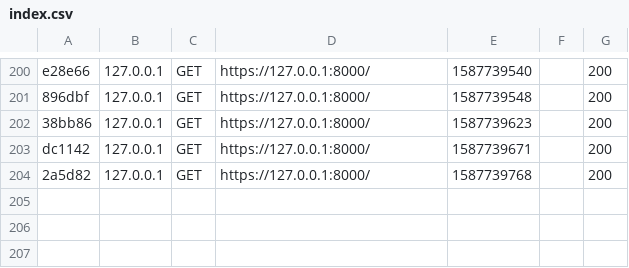
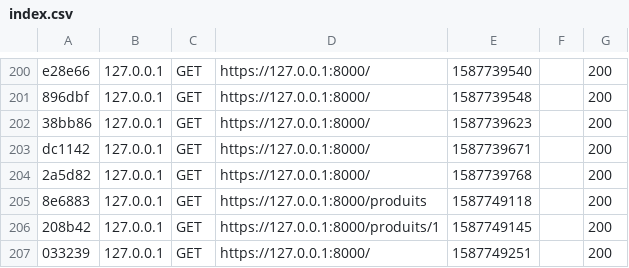
Before and after one commit to EliseKnowles/Symfony_eshop, a CSV file: var/cache/dev/profiler/index.csv, drawn as a sheet; only a part is shown, gaps mark what is left out; the diff names each change by its address in the sheet, - before the commit and + after, or states it on an @@ line.

```diff
--- a/var/cache/dev/profiler/index.csv
+++ b/var/cache/dev/profiler/index.csv
+row 205: 8e6883 | 127.0.0.1 | GET | https://127.0.0.1:8000/produits | 1587749118 |  | 200
+row 206: 208b42 | 127.0.0.1 | GET | https://127.0.0.1:8000/produits/1 | 1587749145 |  | 200
+row 207: 033239 | 127.0.0.1 | GET | https://127.0.0.1:8000/ | 1587749251 |  | 200
```
Also changed, not shown: 13 other files.
